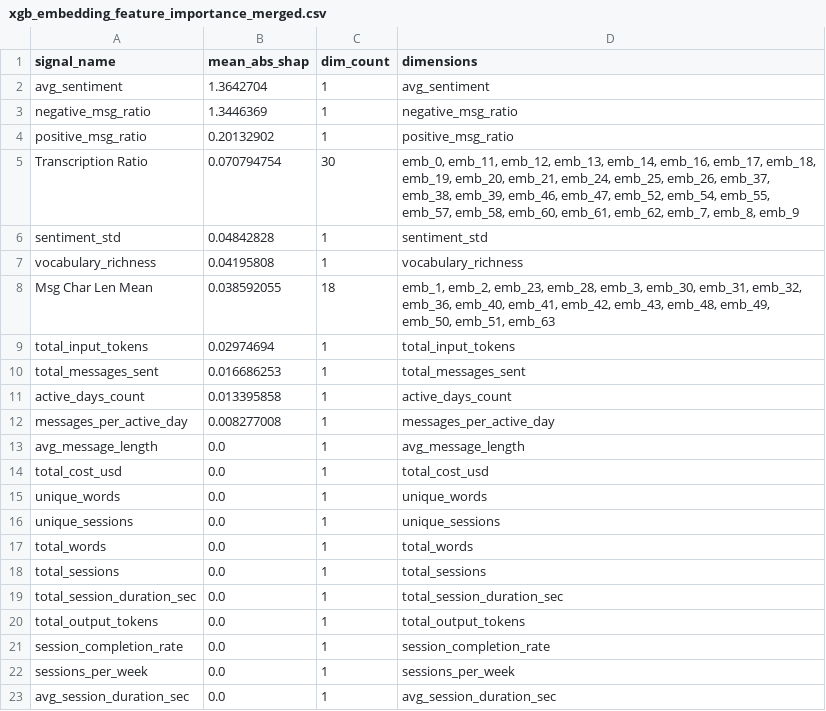
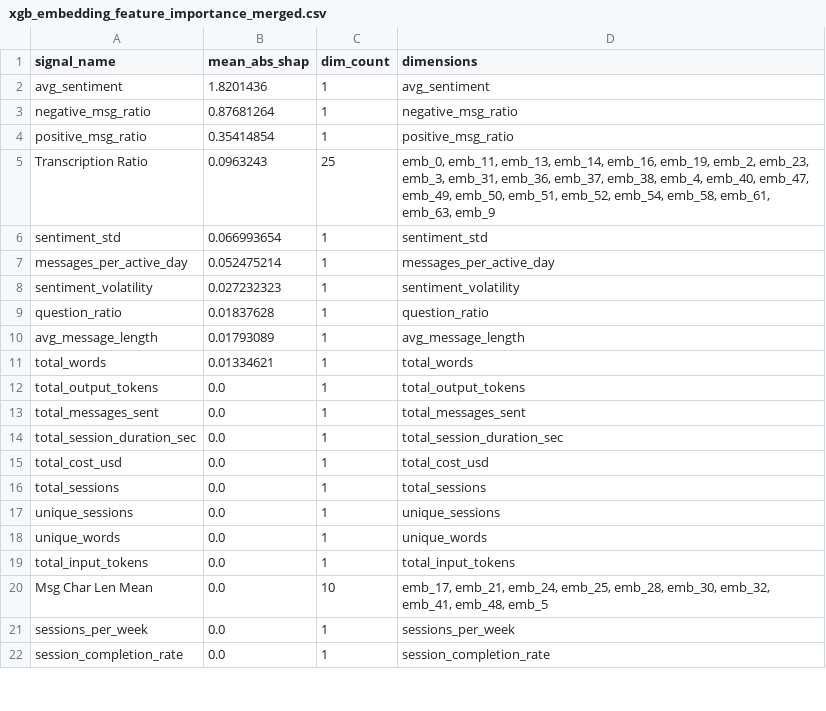
Before and after one commit to arthxoxo/maya-ML-backend, a CSV file: artifacts/xgb/xgb_embedding_feature_importance_merged.csv, drawn as a sheet; only a part is shown; the diff covers the shown part only.

```diff
--- a/artifacts/xgb/xgb_embedding_feature_importance_merged.csv
+++ b/artifacts/xgb/xgb_embedding_feature_importance_merged.csv
@@ -1,23 +1,22 @@
 signal_name,mean_abs_shap,dim_count,dimensions
-avg_sentiment,1.3642704,1,avg_sentiment
-negative_msg_ratio,1.3446369,1,negative_msg_ratio
-positive_msg_ratio,0.20132902,1,positive_msg_ratio
-Transcription Ratio,0.070794754,30,"emb_0, emb_11, emb_12, emb_13, emb_14, emb_16, emb_17, emb_18, emb_19, emb_20, emb_21, emb_24, emb_25, emb_26, emb_37, emb_38, emb_39, emb_46, emb_47, emb_52, emb_54, emb_55, emb_57, emb_58, emb_60, emb_61, emb_62, emb_7, emb_8, emb_9"
-sentiment_std,0.04842828,1,sentiment_std
-vocabulary_richness,0.04195808,1,vocabulary_richness
-Msg Char Len Mean,0.038592055,18,"emb_1, emb_2, emb_23, emb_28, emb_3, emb_30, emb_31, emb_32, emb_36, emb_40, emb_41, emb_42, emb_43, emb_48, emb_49, emb_50, emb_51, emb_63"
-total_input_tokens,0.02974694,1,total_input_tokens
-total_messages_sent,0.016686253,1,total_messages_sent
-active_days_count,0.013395858,1,active_days_count
-messages_per_active_day,0.008277008,1,messages_per_active_day
-avg_message_length,0.0,1,avg_message_length
+avg_sentiment,1.8201436,1,avg_sentiment
+negative_msg_ratio,0.87681264,1,negative_msg_ratio
+positive_msg_ratio,0.35414854,1,positive_msg_ratio
+Transcription Ratio,0.0963243,25,"emb_0, emb_11, emb_13, emb_14, emb_16, emb_19, emb_2, emb_23, emb_3, emb_31, emb_36, emb_37, emb_38, emb_4, emb_40, emb_47, emb_49, emb_50, emb_51, emb_52, emb_54, emb_58, emb_61, emb_63, emb_9"
+sentiment_std,0.066993654,1,sentiment_std
+messages_per_active_day,0.052475214,1,messages_per_active_day
+sentiment_volatility,0.027232323,1,sentiment_volatility
+question_ratio,0.01837628,1,question_ratio
+avg_message_length,0.01793089,1,avg_message_length
+total_words,0.01334621,1,total_words
+total_output_tokens,0.0,1,total_output_tokens
+total_messages_sent,0.0,1,total_messages_sent
+total_session_duration_sec,0.0,1,total_session_duration_sec
 total_cost_usd,0.0,1,total_cost_usd
+total_sessions,0.0,1,total_sessions
+unique_sessions,0.0,1,unique_sessions
 unique_words,0.0,1,unique_words
-unique_sessions,0.0,1,unique_sessions
-total_words,0.0,1,total_words
-total_sessions,0.0,1,total_sessions
-total_session_duration_sec,0.0,1,total_session_duration_sec
-total_output_tokens,0.0,1,total_output_tokens
+total_input_tokens,0.0,1,total_input_tokens
+Msg Char Len Mean,0.0,10,"emb_17, emb_21, emb_24, emb_25, emb_28, emb_30, emb_32, emb_41, emb_48, emb_5"
+sessions_per_week,0.0,1,sessions_per_week
 session_completion_rate,0.0,1,session_completion_rate
-sessions_per_week,0.0,1,sessions_per_week
-avg_session_duration_sec,0.0,1,avg_session_duration_sec
```
Also changed, not shown: 1 added row, 2 removed rows, 1 moved row and 4 edited cells elsewhere in this file, artifacts/embeddings/embedding_dimension_labels.csv, artifacts/sentiment/gru_mood_swing_summary.csv, 6 other files.
